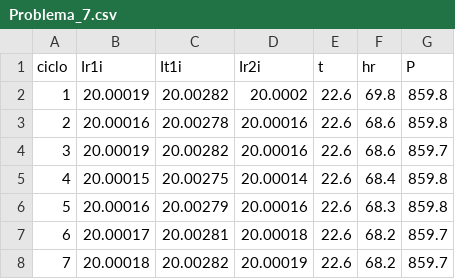
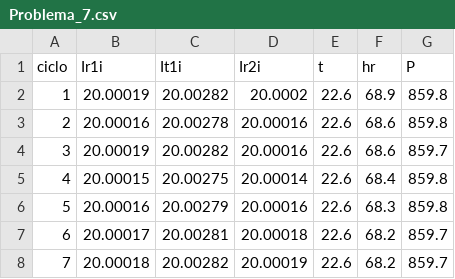
Before and after one commit to BrandonOG13/Lab-Metro, a CSV file: Problema_7.csv, drawn as a sheet.

Commit message:
Dato

```diff
--- a/Problema_7.csv
+++ b/Problema_7.csv
@@ -1,3 +1,3 @@
 ciclo,Ir1i,It1i,Ir2i,t,hr,P
-1,20.00019,20.00282,20.0002,22.6,69.8,859.8
+1,20.00019,20.00282,20.0002,22.6,68.9,859.8
 2,20.00016,20.00278,20.00016,22.6,68.6,859.8
```
